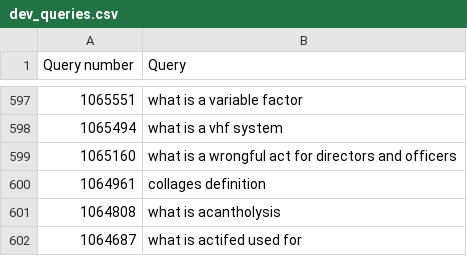
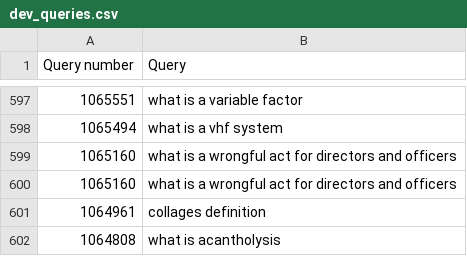
Before and after one commit to SteinVandenbroeke/Information_retrieval, a CSV file: queries/dev_queries.csv, drawn as a sheet; only a part is shown, gaps mark what is left out; the shorter side is filled out with more unchanged rows.

```diff
--- a/queries/dev_queries.csv
+++ b/queries/dev_queries.csv
@@ -599,2 +599,3 @@ Query number,Query
 1065160,what is a wrongful act for directors and officers
+1065160,what is a wrongful act for directors and officers
 1064961,collages definition
```
Also changed, not shown: queries/dev_query_results_small.csv, 3 other files.
